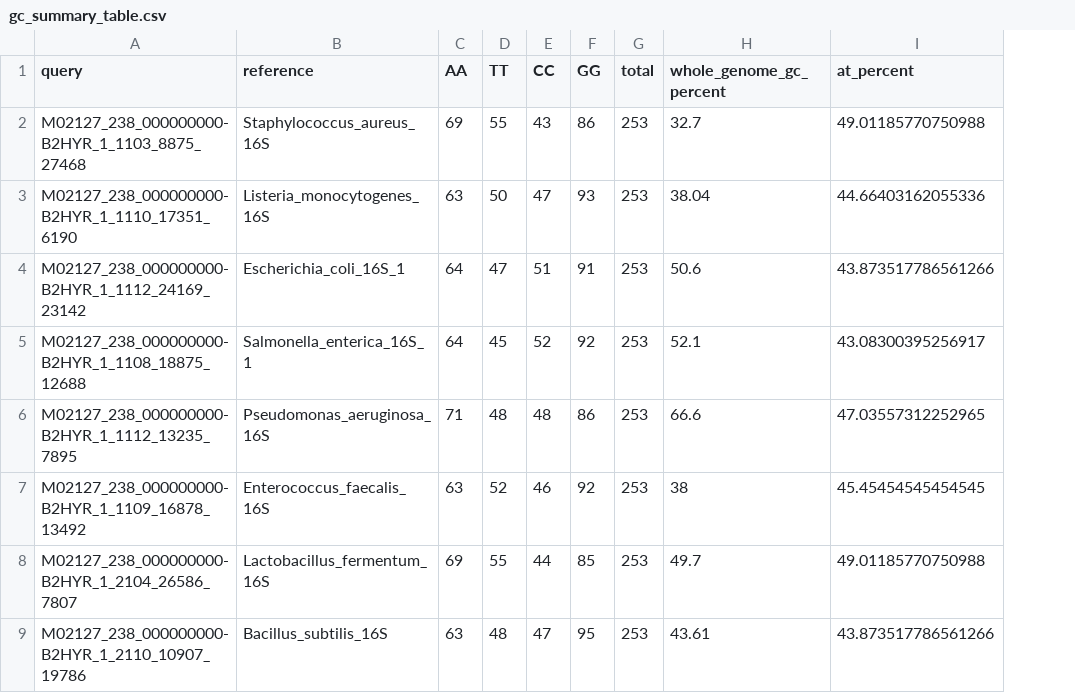
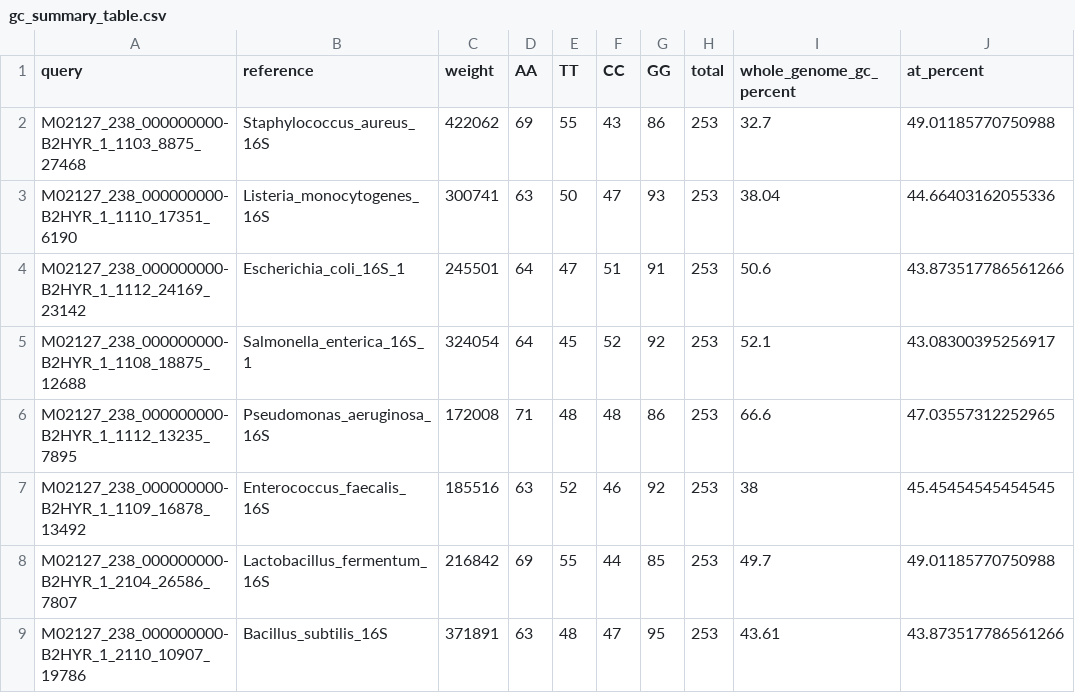
Before and after one commit to SchlossLab/Sze_PCRSeqEffects_mSphere_2019, a CSV file: data/process/tables/gc_summary_table.csv, drawn as a sheet; only a part is shown; the diff names each change by its address in the sheet, - before the commit and + after, or states it on an @@ line.

```diff
--- a/data/process/tables/gc_summary_table.csv
+++ b/data/process/tables/gc_summary_table.csv
+column C (weight), rows 2-9: 422062 | 300741 | 245501 | 324054 | 172008 | 185516 | 216842 | 371891
```
Also changed, not shown: 2 other files.
